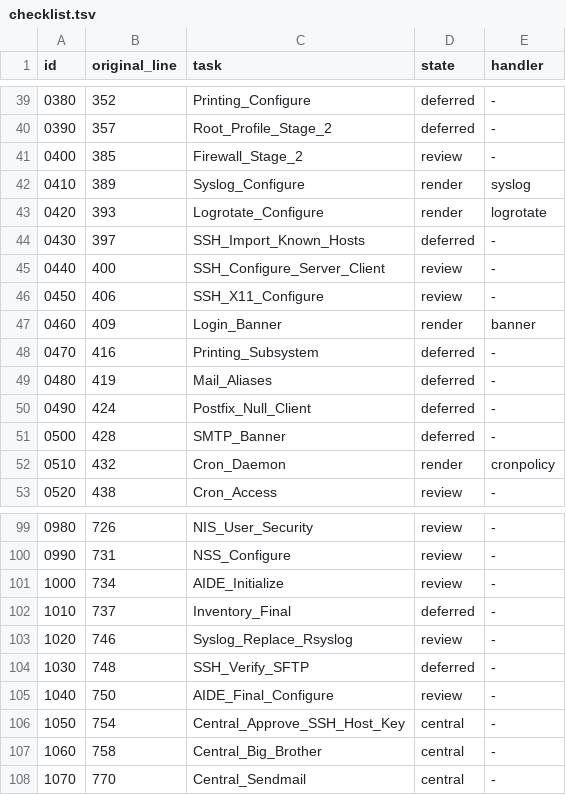
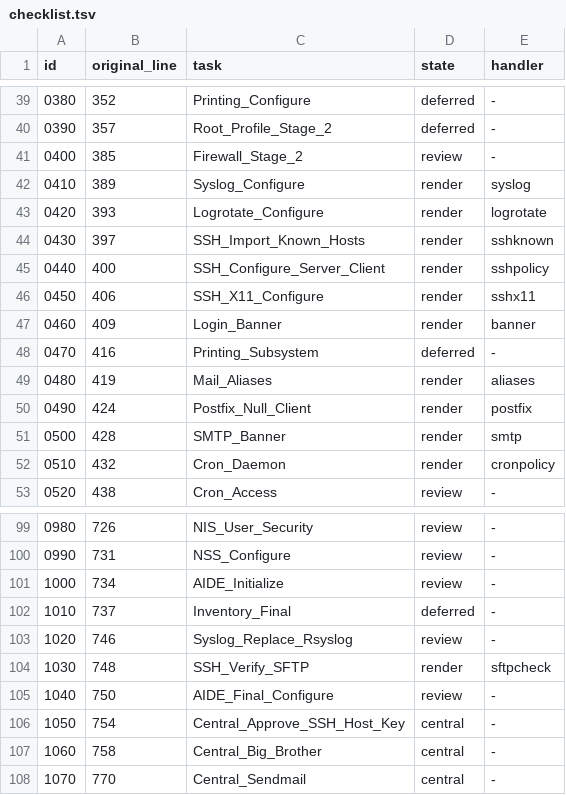
Before and after one commit to Robin-Goerlach/Automating_Unix_SysAdmin, a TSV file: install/debian-client/checklist.tsv, drawn as a sheet; only a part is shown, gaps mark what is left out.

```diff
--- a/install/debian-client/checklist.tsv
+++ b/install/debian-client/checklist.tsv
@@ -43,10 +43,10 @@ id	original_line	task	state	handler
 0420	393	Logrotate_Configure	render	logrotate
-0430	397	SSH_Import_Known_Hosts	deferred	-
-0440	400	SSH_Configure_Server_Client	review	-
-0450	406	SSH_X11_Configure	review	-
+0430	397	SSH_Import_Known_Hosts	render	sshknown
+0440	400	SSH_Configure_Server_Client	render	sshpolicy
+0450	406	SSH_X11_Configure	render	sshx11
 0460	409	Login_Banner	render	banner
 0470	416	Printing_Subsystem	deferred	-
-0480	419	Mail_Aliases	deferred	-
-0490	424	Postfix_Null_Client	deferred	-
-0500	428	SMTP_Banner	deferred	-
+0480	419	Mail_Aliases	render	aliases
+0490	424	Postfix_Null_Client	render	postfix
+0500	428	SMTP_Banner	render	smtp
 0510	432	Cron_Daemon	render	cronpolicy
@@ -103,3 +103,3 @@ id	original_line	task	state	handler
 1020	746	Syslog_Replace_Rsyslog	review	-
-1030	748	SSH_Verify_SFTP	deferred	-
+1030	748	SSH_Verify_SFTP	render	sftpcheck
 1040	750	AIDE_Final_Configure	review	-
```
Also changed, not shown: install/debian-client/dependencies.tsv, 18 other files.
